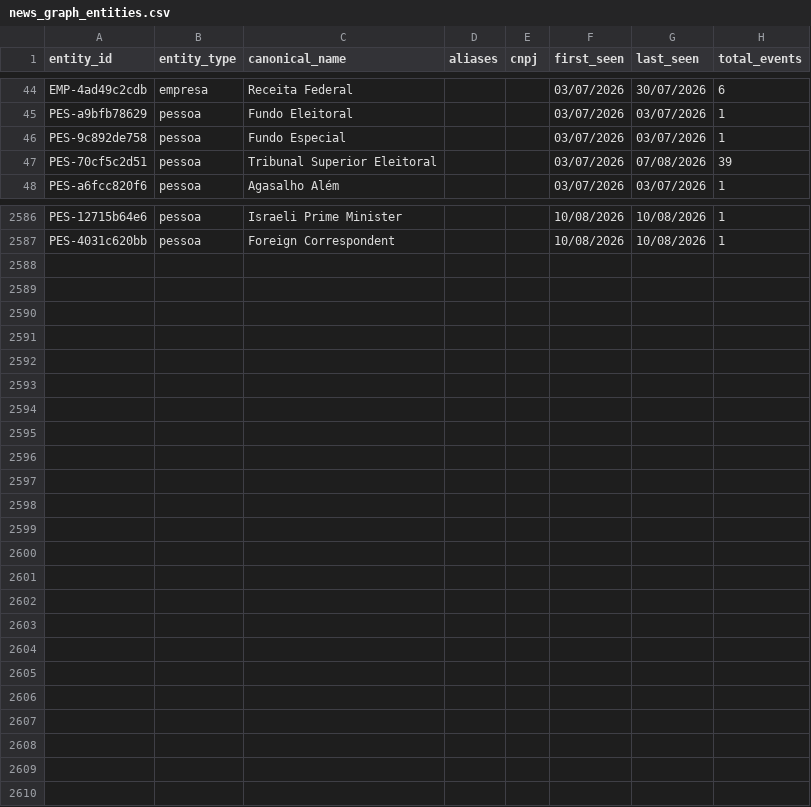
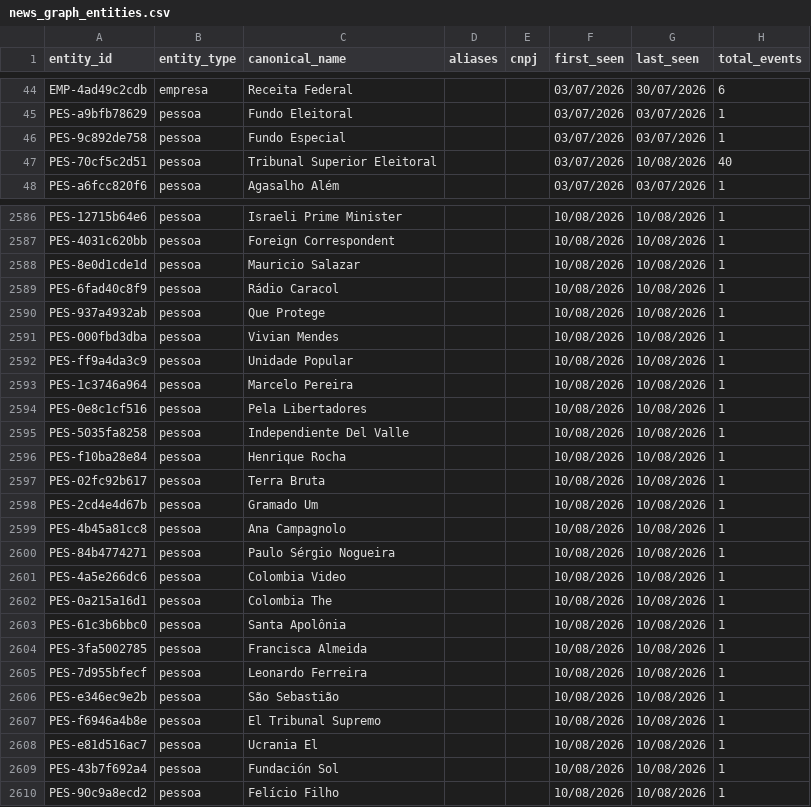
Before and after one commit to GuilhermeACRusso/monitor-de-not-cias, a CSV file: news_graph_entities.csv, drawn as a sheet; only a part is shown, gaps mark what is left out; the diff covers the shown part only.

Commit message:
Update news ledger and entity graph

```diff
--- a/news_graph_entities.csv
+++ b/news_graph_entities.csv
@@ -46,3 +46,3 @@ PES-a9bfb78629,pessoa,Fundo Eleitoral,,,03/07/2026,03/07/2026,1
 PES-9c892de758,pessoa,Fundo Especial,,,03/07/2026,03/07/2026,1
-PES-70cf5c2d51,pessoa,Tribunal Superior Eleitoral,,,03/07/2026,07/08/2026,39
+PES-70cf5c2d51,pessoa,Tribunal Superior Eleitoral,,,03/07/2026,10/08/2026,40
 PES-a6fcc820f6,pessoa,Agasalho Além,,,03/07/2026,03/07/2026,1
@@ -2587 +2587,24 @@ PES-12715b64e6,pessoa,Israeli Prime Minister,,,10/08/2026,10/08/2026,1
 PES-4031c620bb,pessoa,Foreign Correspondent,,,10/08/2026,10/08/2026,1
+PES-8e0d1cde1d,pessoa,Mauricio Salazar,,,10/08/2026,10/08/2026,1
+PES-6fad40c8f9,pessoa,Rádio Caracol,,,10/08/2026,10/08/2026,1
+PES-937a4932ab,pessoa,Que Protege,,,10/08/2026,10/08/2026,1
+PES-000fbd3dba,pessoa,Vivian Mendes,,,10/08/2026,10/08/2026,1
+PES-ff9a4da3c9,pessoa,Unidade Popular,,,10/08/2026,10/08/2026,1
+PES-1c3746a964,pessoa,Marcelo Pereira,,,10/08/2026,10/08/2026,1
+PES-0e8c1cf516,pessoa,Pela Libertadores,,,10/08/2026,10/08/2026,1
+PES-5035fa8258,pessoa,Independiente Del Valle,,,10/08/2026,10/08/2026,1
+PES-f10ba28e84,pessoa,Henrique Rocha,,,10/08/2026,10/08/2026,1
+PES-02fc92b617,pessoa,Terra Bruta,,,10/08/2026,10/08/2026,1
+PES-2cd4e4d67b,pessoa,Gramado Um,,,10/08/2026,10/08/2026,1
+PES-4b45a81cc8,pessoa,Ana Campagnolo,,,10/08/2026,10/08/2026,1
+PES-84b4774271,pessoa,Paulo Sérgio Nogueira,,,10/08/2026,10/08/2026,1
+PES-4a5e266dc6,pessoa,Colombia Video,,,10/08/2026,10/08/2026,1
+PES-0a215a16d1,pessoa,Colombia The,,,10/08/2026,10/08/2026,1
+PES-61c3b6bbc0,pessoa,Santa Apolônia,,,10/08/2026,10/08/2026,1
+PES-3fa5002785,pessoa,Francisca Almeida,,,10/08/2026,10/08/2026,1
+PES-7d955bfecf,pessoa,Leonardo Ferreira,,,10/08/2026,10/08/2026,1
+PES-e346ec9e2b,pessoa,São Sebastião,,,10/08/2026,10/08/2026,1
+PES-f6946a4b8e,pessoa,El Tribunal Supremo,,,10/08/2026,10/08/2026,1
+PES-e81d516ac7,pessoa,Ucrania El,,,10/08/2026,10/08/2026,1
+PES-43b7f692a4,pessoa,Fundación Sol,,,10/08/2026,10/08/2026,1
+PES-90c9a8ecd2,pessoa,Felício Filho,,,10/08/2026,10/08/2026,1
```
Also changed, not shown: 53 edited cells elsewhere in this file, 3 other files.
